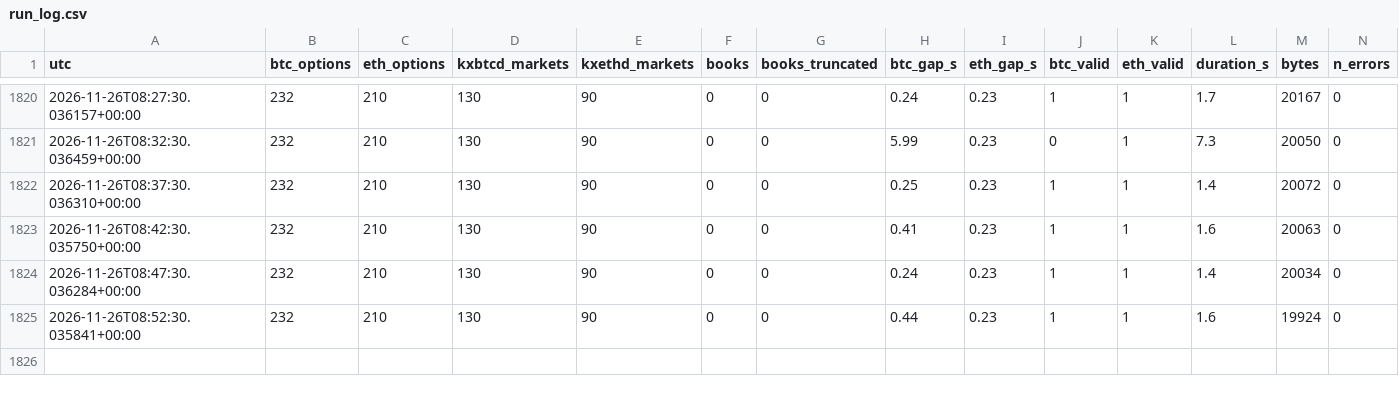
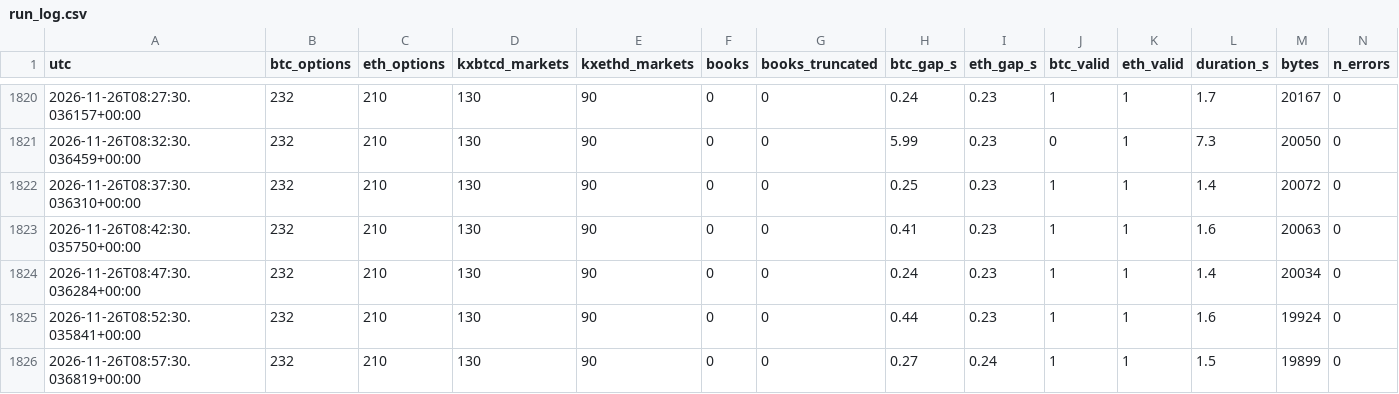
Before and after one commit to WheelOfBalls/BOB-Cloud-Recorder, a CSV file: data/run_log.csv, drawn as a sheet; only a part is shown, gaps mark what is left out; rows hold the shown columns only; the diff names each change by its address in the sheet, - before the commit and + after, or states it on an @@ line.

```diff
--- a/data/run_log.csv
+++ b/data/run_log.csv
+row 1826: 2026-11-26T08:57:30.036819+00:00 | 232 | 210 | 130 | 90 | 0 | 0 | 0.27 | 0.24 | 1 | 1 | 1.5 | 19899 | 0
```
Also changed, not shown: data/cloud_loop.csv, data/index_1m/2026-11-26.csv, 1 other file.
